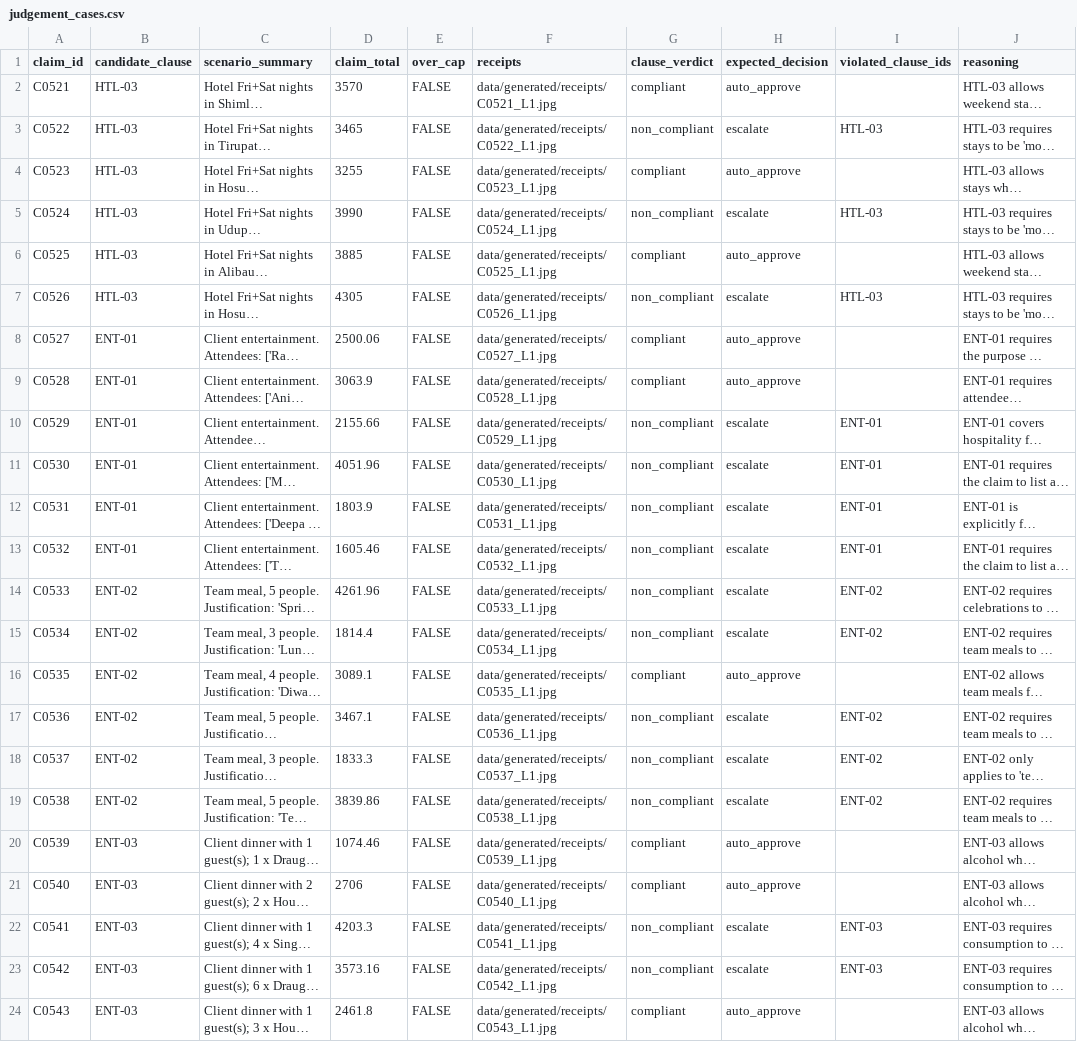
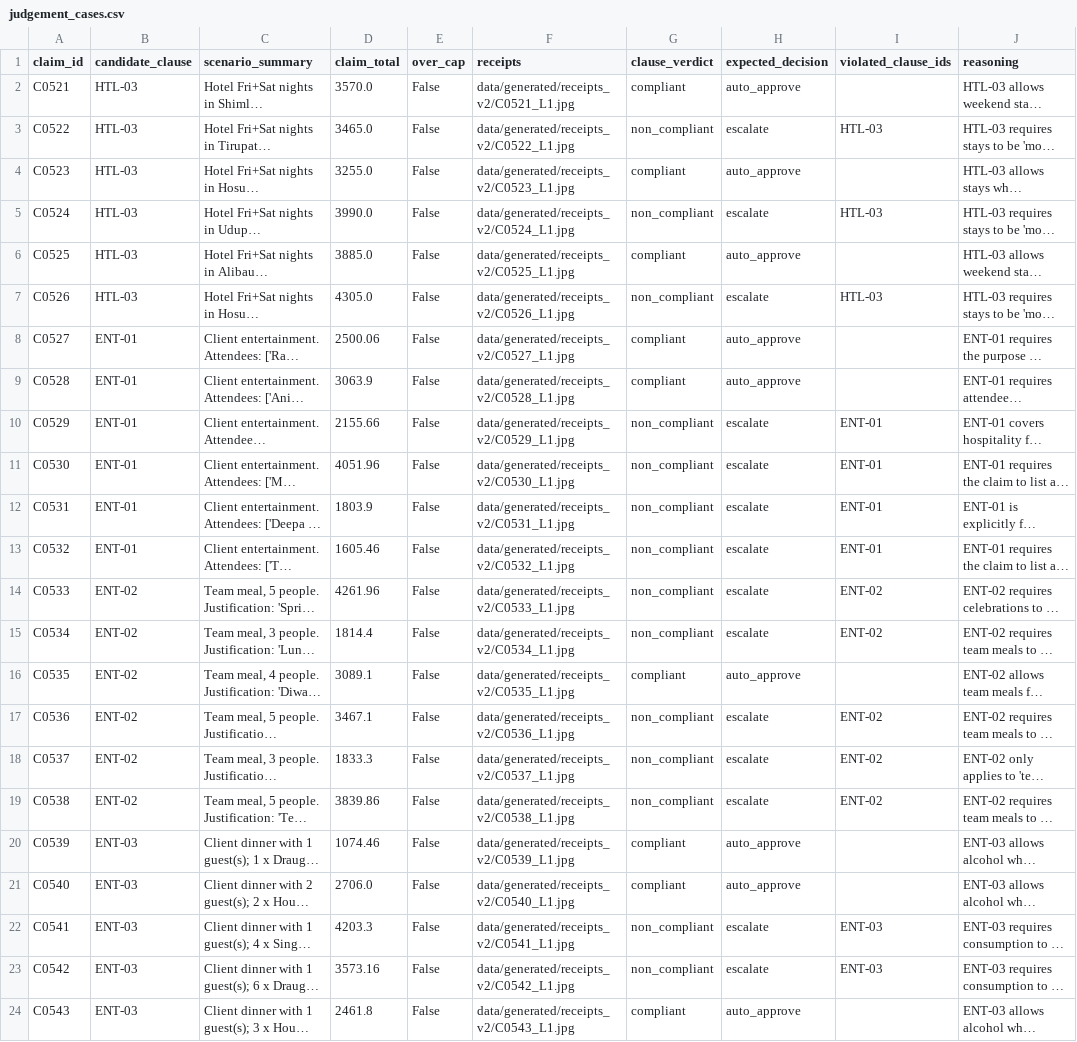
Before and after one commit to arkhamknight147/expense-audit-agent, a CSV file: evals/labelling/judgement_cases.csv, drawn as a sheet; only a part is shown; long unchanged cells end in …; the diff covers the shown part only; the diff names each change by its address in the sheet, - before the commit and + after, or states it on an @@ line.

```diff
--- a/evals/labelling/judgement_cases.csv
+++ b/evals/labelling/judgement_cases.csv
-D2 (claim_total): 3570
+D2 (claim_total): 3570.0
-E2:E24 (over_cap): FALSE
+E2:E24 (over_cap): False
-F2 (receipts): data/generated/receipts/C0521_L1.jpg
+F2 (receipts): data/generated/receipts_v2/C0521_L1.jpg
-D3 (claim_total): 3465
+D3 (claim_total): 3465.0
-F3 (receipts): data/generated/receipts/C0522_L1.jpg
+F3 (receipts): data/generated/receipts_v2/C0522_L1.jpg
-D4 (claim_total): 3255
+D4 (claim_total): 3255.0
-F4 (receipts): data/generated/receipts/C0523_L1.jpg
+F4 (receipts): data/generated/receipts_v2/C0523_L1.jpg
-D5 (claim_total): 3990
+D5 (claim_total): 3990.0
-F5 (receipts): data/generated/receipts/C0524_L1.jpg
+F5 (receipts): data/generated/receipts_v2/C0524_L1.jpg
-D6 (claim_total): 3885
+D6 (claim_total): 3885.0
-F6 (receipts): data/generated/receipts/C0525_L1.jpg
+F6 (receipts): data/generated/receipts_v2/C0525_L1.jpg
-D7 (claim_total): 4305
+D7 (claim_total): 4305.0
-F7 (receipts): data/generated/receipts/C0526_L1.jpg
+F7 (receipts): data/generated/receipts_v2/C0526_L1.jpg
-F8 (receipts): data/generated/receipts/C0527_L1.jpg
+F8 (receipts): data/generated/receipts_v2/C0527_L1.jpg
-F9 (receipts): data/generated/receipts/C0528_L1.jpg
+F9 (receipts): data/generated/receipts_v2/C0528_L1.jpg
-F10 (receipts): data/generated/receipts/C0529_L1.jpg
+F10 (receipts): data/generated/receipts_v2/C0529_L1.jpg
-F11 (receipts): data/generated/receipts/C0530_L1.jpg
+F11 (receipts): data/generated/receipts_v2/C0530_L1.jpg
-F12 (receipts): data/generated/receipts/C0531_L1.jpg
+F12 (receipts): data/generated/receipts_v2/C0531_L1.jpg
-F13 (receipts): data/generated/receipts/C0532_L1.jpg
+F13 (receipts): data/generated/receipts_v2/C0532_L1.jpg
-F14 (receipts): data/generated/receipts/C0533_L1.jpg
+F14 (receipts): data/generated/receipts_v2/C0533_L1.jpg
-F15 (receipts): data/generated/receipts/C0534_L1.jpg
+F15 (receipts): data/generated/receipts_v2/C0534_L1.jpg
-F16 (receipts): data/generated/receipts/C0535_L1.jpg
+F16 (receipts): data/generated/receipts_v2/C0535_L1.jpg
-F17 (receipts): data/generated/receipts/C0536_L1.jpg
+F17 (receipts): data/generated/receipts_v2/C0536_L1.jpg
-F18 (receipts): data/generated/receipts/C0537_L1.jpg
+F18 (receipts): data/generated/receipts_v2/C0537_L1.jpg
-F19 (receipts): data/generated/receipts/C0538_L1.jpg
+F19 (receipts): data/generated/receipts_v2/C0538_L1.jpg
-F20 (receipts): data/generated/receipts/C0539_L1.jpg
+F20 (receipts): data/generated/receipts_v2/C0539_L1.jpg
-D21 (claim_total): 2706
+D21 (claim_total): 2706.0
-F21 (receipts): data/generated/receipts/C0540_L1.jpg
+F21 (receipts): data/generated/receipts_v2/C0540_L1.jpg
-F22 (receipts): data/generated/receipts/C0541_L1.jpg
+F22 (receipts): data/generated/receipts_v2/C0541_L1.jpg
-F23 (receipts): data/generated/receipts/C0542_L1.jpg
+F23 (receipts): data/generated/receipts_v2/C0542_L1.jpg
-F24 (receipts): data/generated/receipts/C0543_L1.jpg
+F24 (receipts): data/generated/receipts_v2/C0543_L1.jpg
```
Also changed, not shown: 40 edited cells elsewhere in this file, 15 other files.
